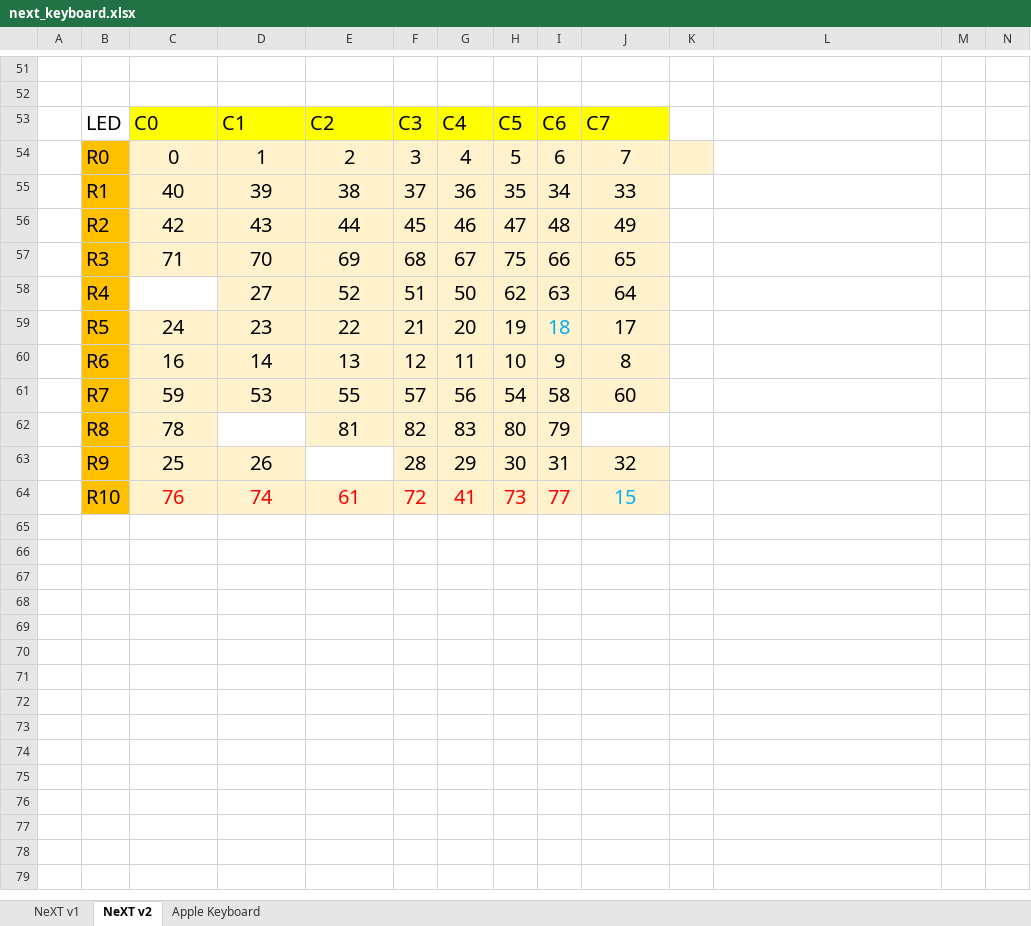
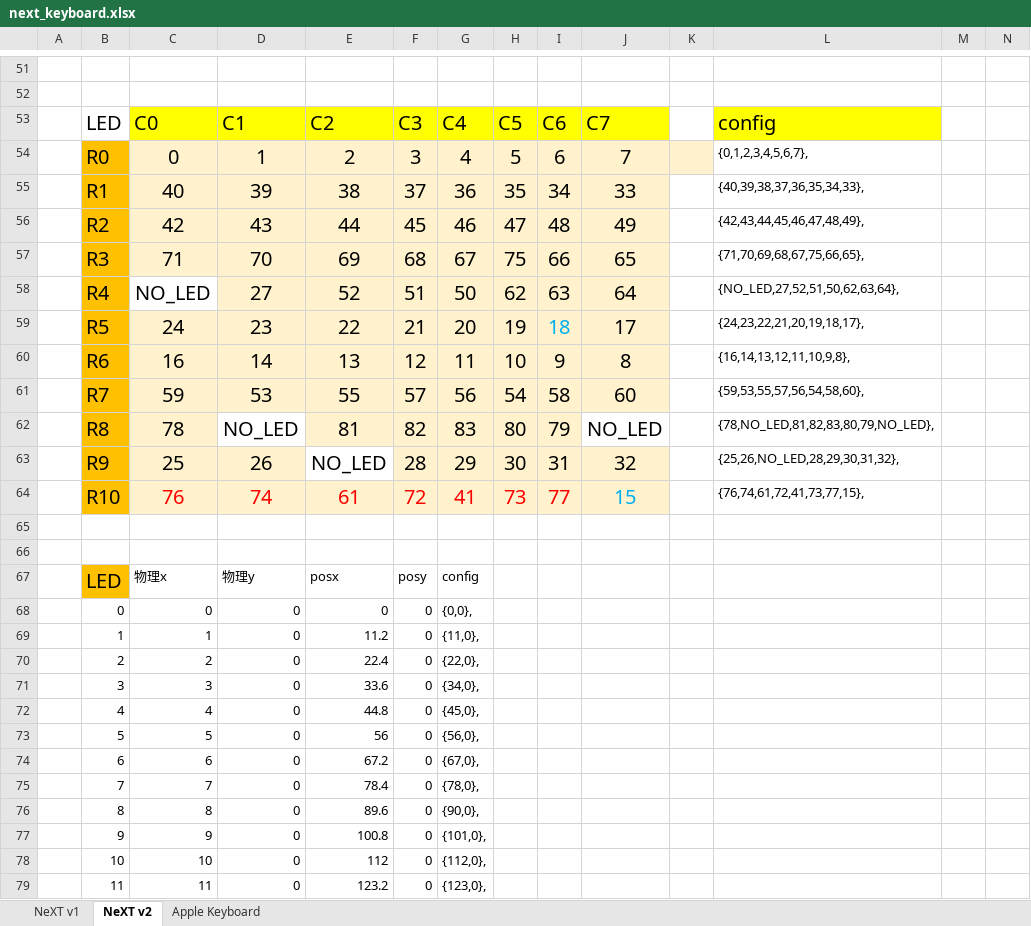
Before and after one commit to omzn/next_keyboard_v2, an Excel workbook: data/next_keyboard.xlsx, sheet NeXT v2, drawn as a sheet; only a part is shown, gaps mark what is left out; values as stored, in another font and other column widths than the file's, no borders; rows hold the shown columns only; the diff covers the shown part only; the diff names each change by its address in the sheet, - before the commit and + after, or states it on an @@ line.

```diff
--- a/data/next_keyboard.xlsx (sheet NeXT v2)
+++ b/data/next_keyboard.xlsx (sheet NeXT v2)
-L53: (empty)
+L53: config
-L53 fill: none
+L53 fill: #FFFF00
-L54: (empty)
+L54: {0,1,2,3,4,5,6,7},
-L55: (empty)
+L55: {40,39,38,37,36,35,34,33},
-L56: (empty)
+L56: {42,43,44,45,46,47,48,49},
-L57: (empty)
+L57: {71,70,69,68,67,75,66,65},
-C58: (empty)
+C58: NO_LED
-L58: (empty)
+L58: {NO_LED,27,52,51,50,62,63,64},
-L59: (empty)
+L59: {24,23,22,21,20,19,18,17},
-L60: (empty)
+L60: {16,14,13,12,11,10,9,8},
-L61: (empty)
+L61: {59,53,55,57,56,54,58,60},
-D62: (empty)
+D62: NO_LED
-J62: (empty)
+J62: NO_LED
-L62: (empty)
+L62: {78,NO_LED,81,82,83,80,79,NO_LED},
-E63: (empty)
+E63: NO_LED
-L63: (empty)
+L63: {25,26,NO_LED,28,29,30,31,32},
-L64: (empty)
+L64: {76,74,61,72,41,73,77,15},
+row 65: (empty)
+row 66: (empty)
+row 67:  | LED | 物理x | 物理y | posx | posy | config
+row 68:  | 0 | 0 | 0 | 0 | 0 | {0,0},
+row 69:  | 1 | 1 | 0 | 11.2 | 0 | {11,0},
+row 70:  | 2 | 2 | 0 | 22.4 | 0 | {22,0},
+row 71:  | 3 | 3 | 0 | 33.6 | 0 | {34,0},
+row 72:  | 4 | 4 | 0 | 44.8 | 0 | {45,0},
+row 73:  | 5 | 5 | 0 | 56 | 0 | {56,0},
+row 74:  | 6 | 6 | 0 | 67.2 | 0 | {67,0},
+row 75:  | 7 | 7 | 0 | 78.4 | 0 | {78,0},
+row 76:  | 8 | 8 | 0 | 89.6 | 0 | {90,0},
+row 77:  | 9 | 9 | 0 | 100.8 | 0 | {101,0},
+row 78:  | 10 | 10 | 0 | 112 | 0 | {112,0},
+row 79:  | 11 | 11 | 0 | 123.2 | 0 | {123,0},
```
Also changed, not shown: 72 added rows elsewhere in this sheet, 2 other files.
